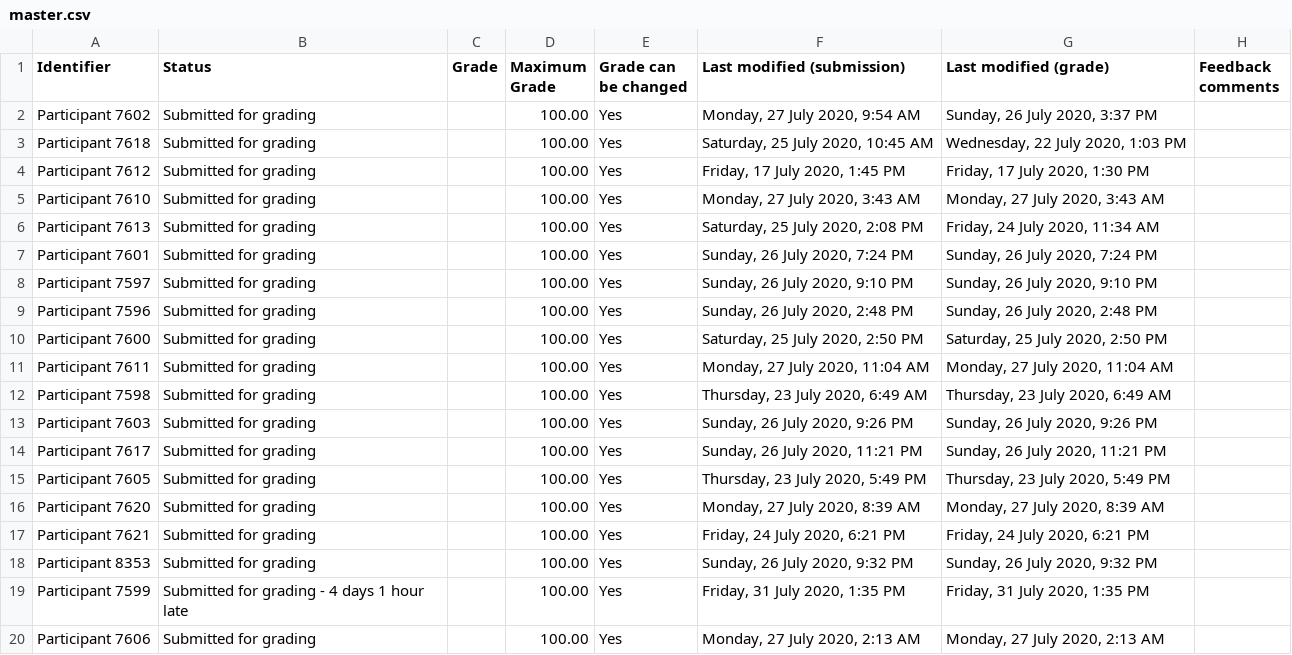
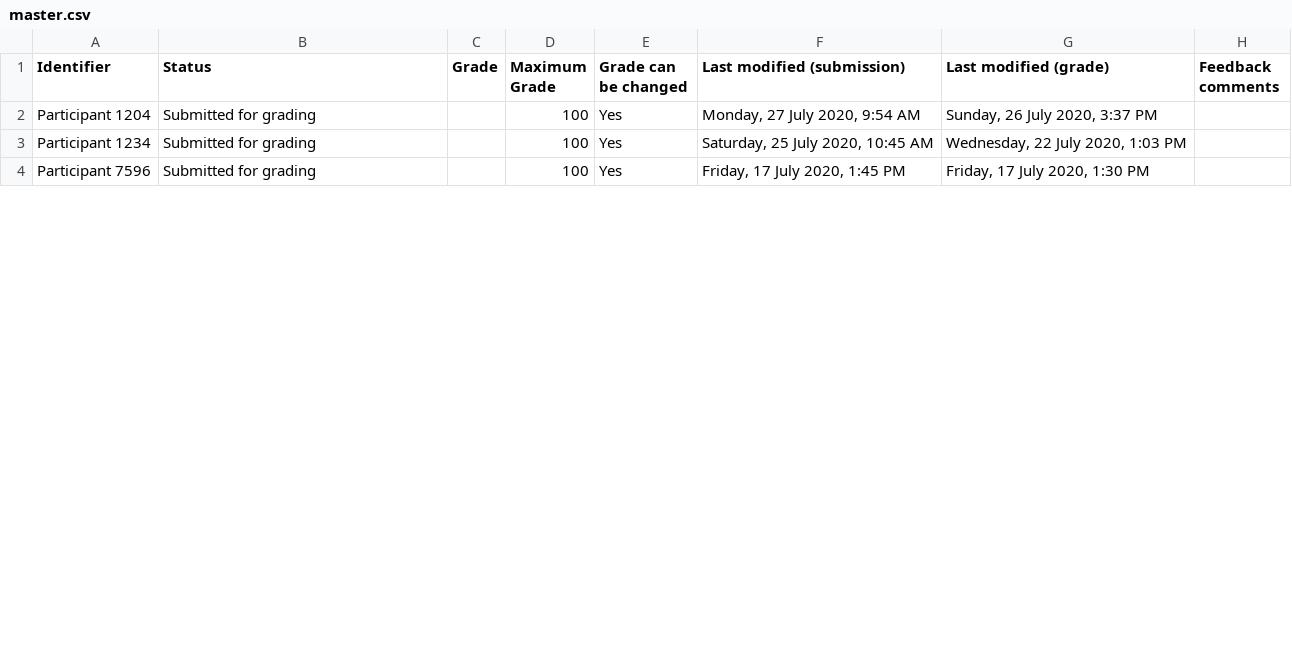
Before and after one commit to bralf/mark-help, a CSV file: master.csv, drawn as a sheet; only a part is shown; the diff covers the shown part only.

Commit message:
Added master sheet links to participant sheets
Master sheet now links to participant sheets with INDIRECT.  Also added some formatting.

```diff
--- a/master.csv
+++ b/master.csv
@@ -2,19 +2,3 @@
-"Participant 7602","Submitted for grading",,100.00,Yes,"Monday, 27 July 2020, 9:54 AM","Sunday, 26 July 2020, 3:37 PM",
-"Participant 7618","Submitted for grading",,100.00,Yes,"Saturday, 25 July 2020, 10:45 AM","Wednesday, 22 July 2020, 1:03 PM",
-"Participant 7612","Submitted for grading",,100.00,Yes,"Friday, 17 July 2020, 1:45 PM","Friday, 17 July 2020, 1:30 PM",
-"Participant 7610","Submitted for grading",,100.00,Yes,"Monday, 27 July 2020, 3:43 AM","Monday, 27 July 2020, 3:43 AM",
-"Participant 7613","Submitted for grading",,100.00,Yes,"Saturday, 25 July 2020, 2:08 PM","Friday, 24 July 2020, 11:34 AM",
-"Participant 7601","Submitted for grading",,100.00,Yes,"Sunday, 26 July 2020, 7:24 PM","Sunday, 26 July 2020, 7:24 PM",
-"Participant 7597","Submitted for grading",,100.00,Yes,"Sunday, 26 July 2020, 9:10 PM","Sunday, 26 July 2020, 9:10 PM",
-"Participant 7596","Submitted for grading",,100.00,Yes,"Sunday, 26 July 2020, 2:48 PM","Sunday, 26 July 2020, 2:48 PM",
-"Participant 7600","Submitted for grading",,100.00,Yes,"Saturday, 25 July 2020, 2:50 PM","Saturday, 25 July 2020, 2:50 PM",
-"Participant 7611","Submitted for grading",,100.00,Yes,"Monday, 27 July 2020, 11:04 AM","Monday, 27 July 2020, 11:04 AM",
-"Participant 7598","Submitted for grading",,100.00,Yes,"Thursday, 23 July 2020, 6:49 AM","Thursday, 23 July 2020, 6:49 AM",
-"Participant 7603","Submitted for grading",,100.00,Yes,"Sunday, 26 July 2020, 9:26 PM","Sunday, 26 July 2020, 9:26 PM",
-"Participant 7617","Submitted for grading",,100.00,Yes,"Sunday, 26 July 2020, 11:21 PM","Sunday, 26 July 2020, 11:21 PM",
-"Participant 7605","Submitted for grading",,100.00,Yes,"Thursday, 23 July 2020, 5:49 PM","Thursday, 23 July 2020, 5:49 PM",
-"Participant 7620","Submitted for grading",,100.00,Yes,"Monday, 27 July 2020, 8:39 AM","Monday, 27 July 2020, 8:39 AM",
-"Participant 7621","Submitted for grading",,100.00,Yes,"Friday, 24 July 2020, 6:21 PM","Friday, 24 July 2020, 6:21 PM",
-"Participant 8353","Submitted for grading",,100.00,Yes,"Sunday, 26 July 2020, 9:32 PM","Sunday, 26 July 2020, 9:32 PM",
-"Participant 7599","Submitted for grading - 4 days 1 hour late",,100.00,Yes,"Friday, 31 July 2020, 1:35 PM","Friday, 31 July 2020, 1:35 PM",
-"Participant 7606","Submitted for grading",,100.00,Yes,"Monday, 27 July 2020, 2:13 AM","Monday, 27 July 2020, 2:13 AM",
+Participant 1204,Submitted for grading,,100,Yes,"Monday, 27 July 2020, 9:54 AM","Sunday, 26 July 2020, 3:37 PM",
+Participant 1234,Submitted for grading,,100,Yes,"Saturday, 25 July 2020, 10:45 AM","Wednesday, 22 July 2020, 1:03 PM",
+Participant 7596,Submitted for grading,,100,Yes,"Friday, 17 July 2020, 1:45 PM","Friday, 17 July 2020, 1:30 PM",
```
Also changed, not shown: 9 removed rows and 1 edited cell elsewhere in this file, 1 other file.
